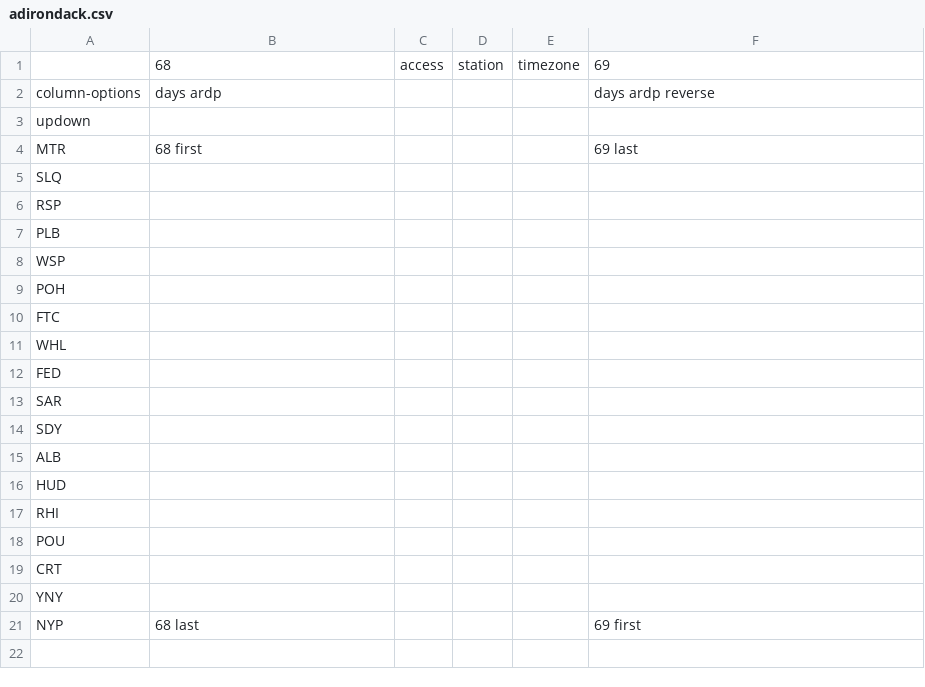
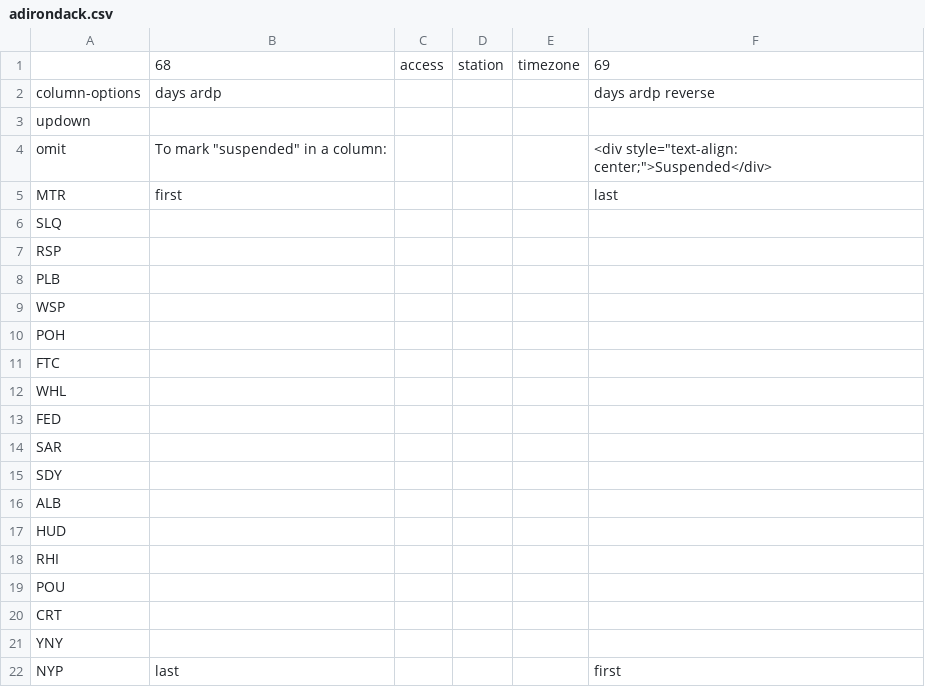
Before and after one commit to neroden/timetable_kit, a CSV file: timetable_kit/specs_amtrak/adirondack.csv, drawn as a sheet.

Commit message:
Adirondack: Update to full timetable, with warning.

```diff
--- a/timetable_kit/specs_amtrak/adirondack.csv
+++ b/timetable_kit/specs_amtrak/adirondack.csv
@@ -3,3 +3,4 @@ column-options,days ardp,,,,days ardp reverse
 updown,,,,,
-MTR,68 first,,,,69 last
+omit,"To mark ""suspended"" in a column: ",,,,"<div style=""text-align: center;"">Suspended</div>"
+MTR,first,,,,last
 SLQ,,,,,
@@ -20,2 +21,2 @@ CRT,,,,,
 YNY,,,,,
-NYP,68 last,,,,69 first
+NYP,last,,,,first
```
Also changed, not shown: 4 other files.
